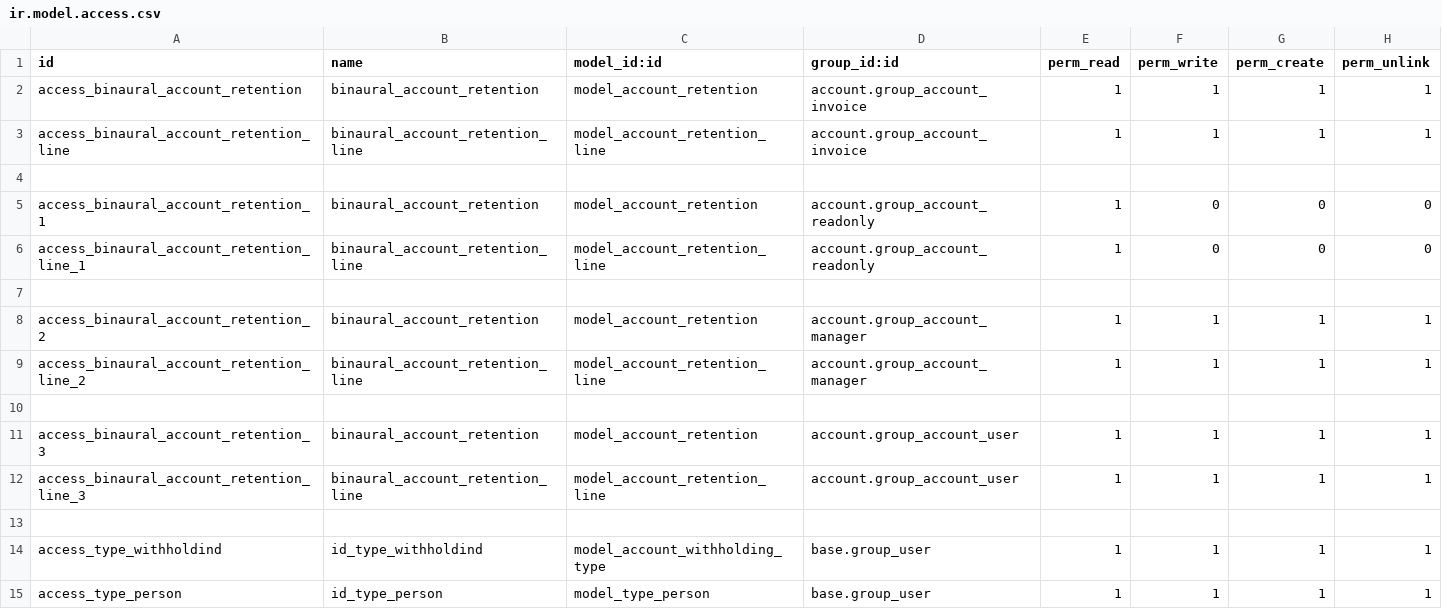
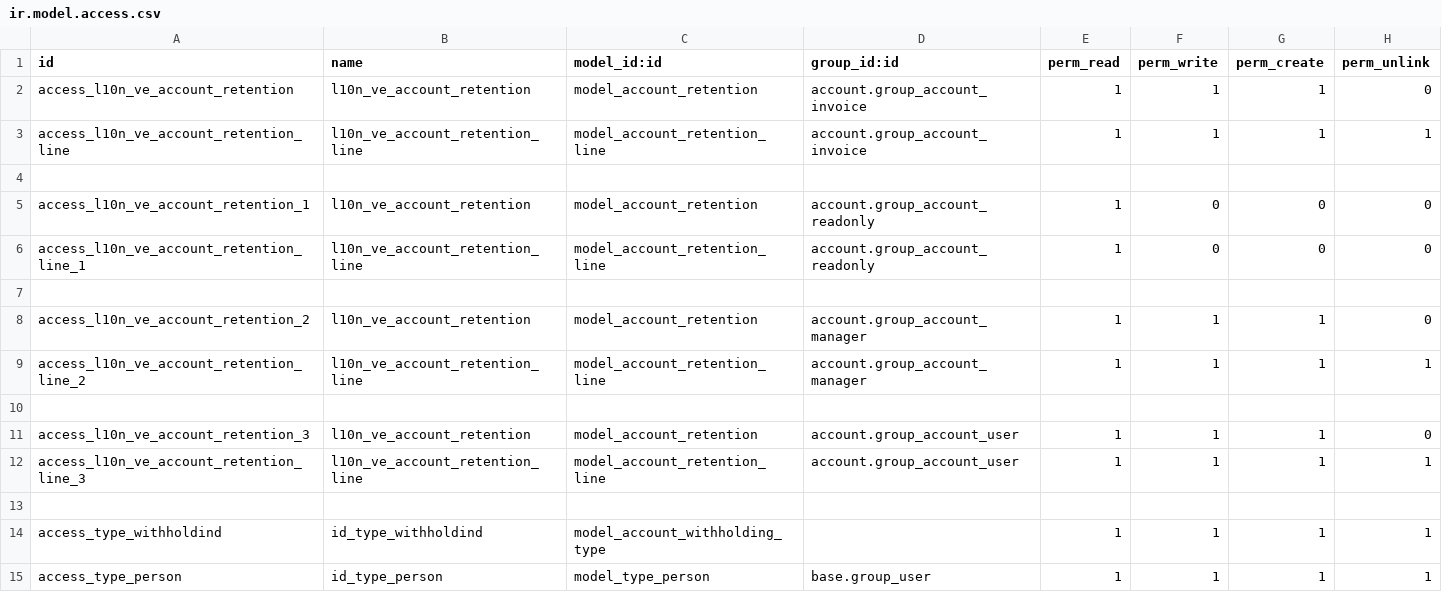
Before and after one commit to binaural-dev/odoo-venezuela, a CSV file: l10n_ve_payment_extension/security/ir.model.access.csv, drawn as a sheet; only a part is shown; the diff covers the shown part only.

Commit message:
[ADD] l10n_ve_payment_extension: Implementa sistema integral de retenciones fiscales - Nuevo módulo para gestión de retenciones (SENIAT/municipales):   * Modelos centrales:     - account.retention (cabecera de retención)     - account.retention.lines (líneas detalladas)     - account.withholding.type (tipos configurables)     - Estructuras complementarias:       • economic.activity (actividades económicas)       • economic.branch (ramos económicos)       • fees.retention (tarifas asociadas)       • signature.config (firma digital)
- Integración con contabilidad:
  * Campos en account.move:
    - Indicador de retención (is_retention)
    - Tipo de retención (payment_type_retention)
    - Referencia cruzada (retention_ref)
    - Montos en divisa (retention_foreign_amount)
  * Campos en account_payment:
    - Relación con retención (retention_id)
    - Líneas aplicadas (retention_line_ids)

- Sistema de reporting fiscal:
  * Controladores especializados para descarga:
    - ISLR (PDF/XLSX)
    - IVA (formato SENIAT)
    - Retenciones municipales (plantilla XLSX)
  * Reportes clave:
    - ARCV (Libro de compras/ventas)
    - Certificado de retención (voucher)
    - Detalle de líneas retenidas

- Configuraciones avanzadas:
  * Tipos de persona (type.person)
  * Conceptos de pago (payment.concept)
  * Parámetros de firma digital
  * Tarifas por actividad económica

Dependencias: account, l10n_ve_base. Requiere configuración inicial de tipos de retención y parámetros municipales.

```diff
--- a/l10n_ve_payment_extension/security/ir.model.access.csv
+++ b/l10n_ve_payment_extension/security/ir.model.access.csv
@@ -1,15 +1,15 @@
 id,name,model_id:id,group_id:id,perm_read,perm_write,perm_create,perm_unlink
-access_binaural_account_retention,binaural_account_retention,model_account_retention,account.group_account_invoice,1,1,1,1
-access_binaural_account_retention_line,binaural_account_retention_line,model_account_retention_line,account.group_account_invoice,1,1,1,1
+access_l10n_ve_account_retention,l10n_ve_account_retention,model_account_retention,account.group_account_invoice,1,1,1,0
+access_l10n_ve_account_retention_line,l10n_ve_account_retention_line,model_account_retention_line,account.group_account_invoice,1,1,1,1
 
-access_binaural_account_retention_1,binaural_account_retention,model_account_retention,account.group_account_readonly,1,0,0,0
-access_binaural_account_retention_line_1,binaural_account_retention_line,model_account_retention_line,account.group_account_readonly,1,0,0,0
+access_l10n_ve_account_retention_1,l10n_ve_account_retention,model_account_retention,account.group_account_readonly,1,0,0,0
+access_l10n_ve_account_retention_line_1,l10n_ve_account_retention_line,model_account_retention_line,account.group_account_readonly,1,0,0,0
 
-access_binaural_account_retention_2,binaural_account_retention,model_account_retention,account.group_account_manager,1,1,1,1
-access_binaural_account_retention_line_2,binaural_account_retention_line,model_account_retention_line,account.group_account_manager,1,1,1,1
+access_l10n_ve_account_retention_2,l10n_ve_account_retention,model_account_retention,account.group_account_manager,1,1,1,0
+access_l10n_ve_account_retention_line_2,l10n_ve_account_retention_line,model_account_retention_line,account.group_account_manager,1,1,1,1
 
-access_binaural_account_retention_3,binaural_account_retention,model_account_retention,account.group_account_user,1,1,1,1
-access_binaural_account_retention_line_3,binaural_account_retention_line,model_account_retention_line,account.group_account_user,1,1,1,1
+access_l10n_ve_account_retention_3,l10n_ve_account_retention,model_account_retention,account.group_account_user,1,1,1,0
+access_l10n_ve_account_retention_line_3,l10n_ve_account_retention_line,model_account_retention_line,account.group_account_user,1,1,1,1
 
-access_type_withholdind,id_type_withholdind,model_account_withholding_type,base.group_user,1,1,1,1
+access_type_withholdind,id_type_withholdind,model_account_withholding_type,,1,1,1,1
 access_type_person,id_type_person,model_type_person,base.group_user,1,1,1,1
```
Also changed, not shown: 6 added rows, 5 removed rows and 11 edited cells elsewhere in this file, 54 other files.
